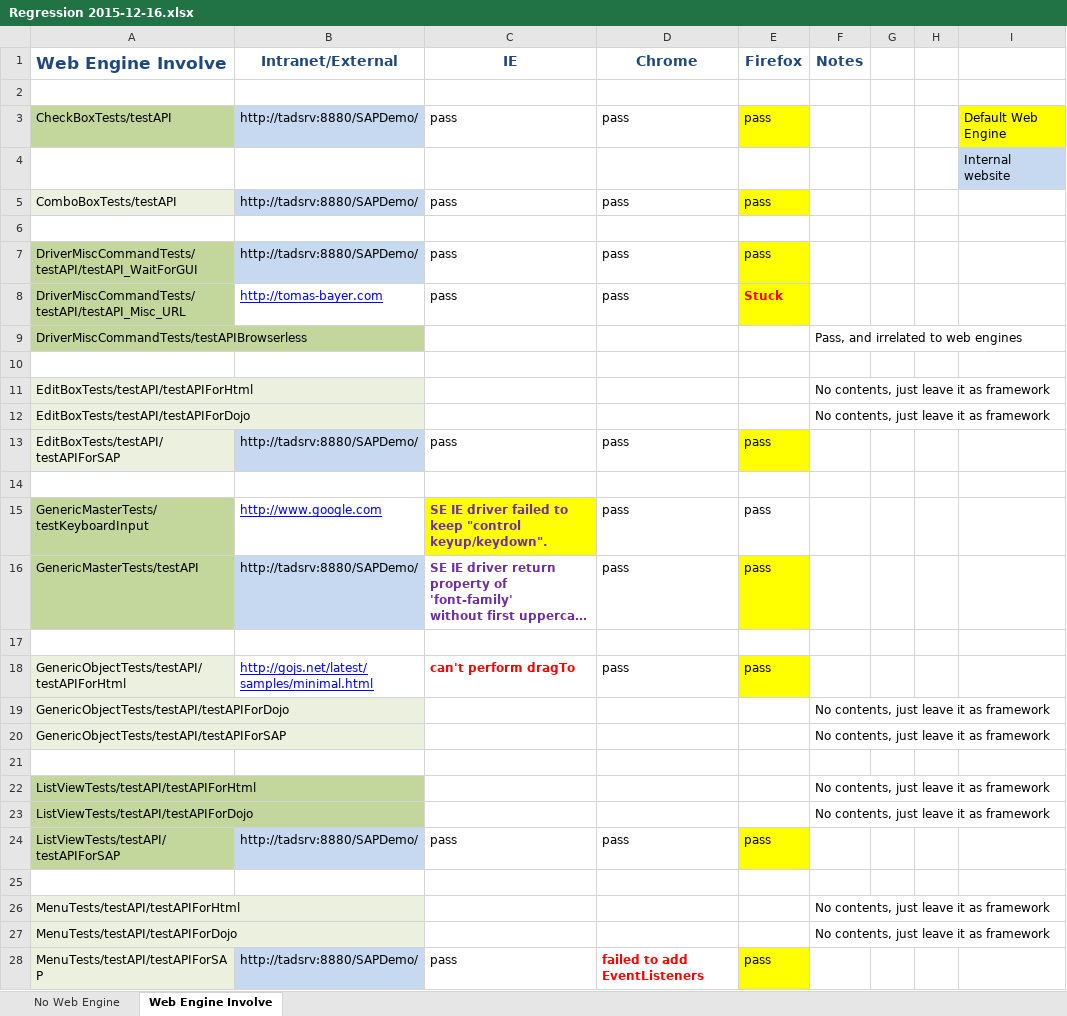
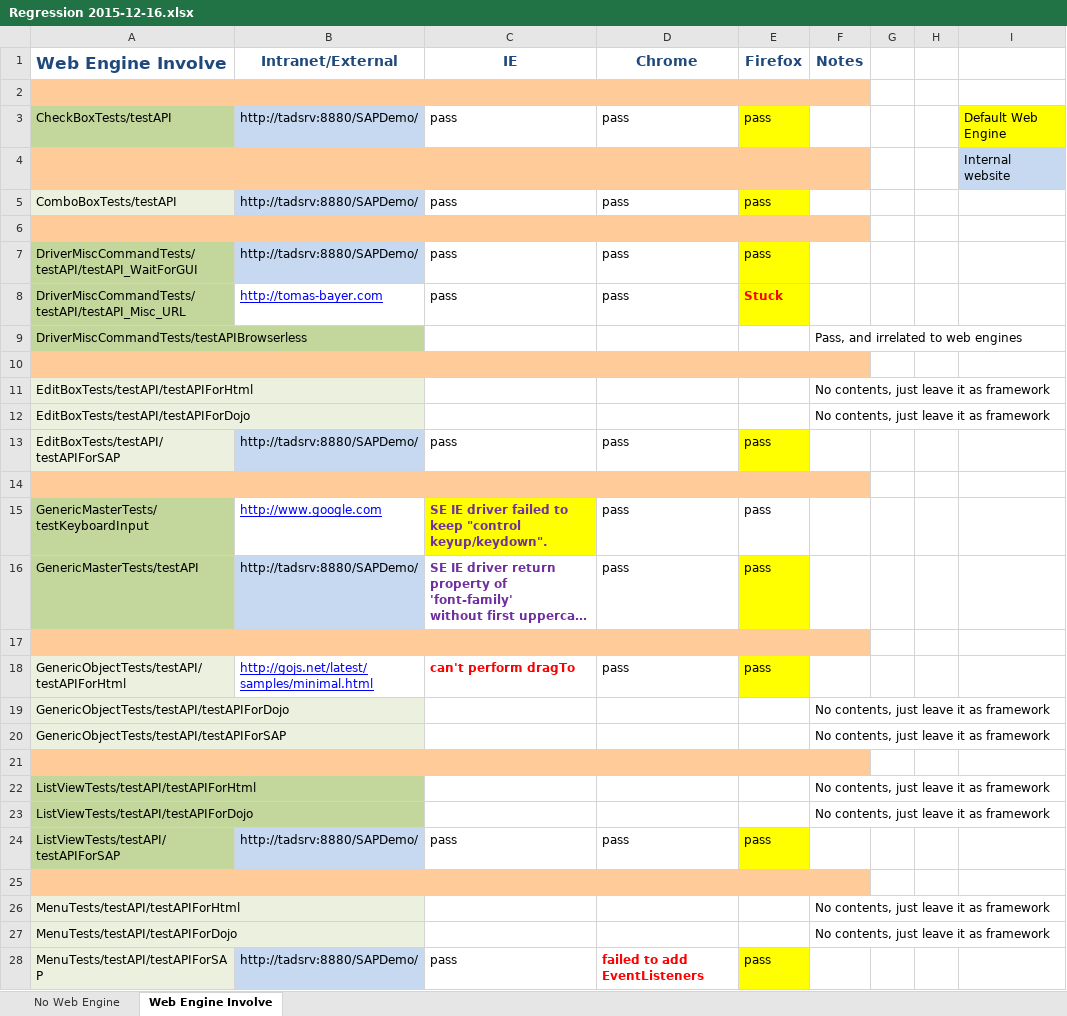
Before and after one commit to kid551/SAFS-Regression-Structure, an Excel workbook: Regression 2015-12-16.xlsx, sheet Web Engine Involve, drawn as a sheet; only a part is shown; long unchanged cells end in …; values as stored, in another font and other column widths than the file's, no borders; the diff covers the shown part only; the diff names each change by its address in the sheet, - before the commit and + after, or states it on an @@ line.

Commit message:
Version 0.0.1

```diff
--- a/Regression 2015-12-16.xlsx (sheet Web Engine Involve)
+++ b/Regression 2015-12-16.xlsx (sheet Web Engine Involve)
-A2:F2 fill: none
+A2:F2 fill: #FFCC99
+A2:F2 merged
-A4:F4 fill: none
+A4:F4 fill: #FFCC99
+A4:F4 merged
-A6:F6 fill: none
+A6:F6 fill: #FFCC99
+A6:F6 merged
-A10:F10 fill: none
+A10:F10 fill: #FFCC99
+A10:F10 merged
-A14:F14 fill: none
+A14:F14 fill: #FFCC99
+A14:F14 merged
-A17:F17 fill: none
+A17:F17 fill: #FFCC99
+A17:F17 merged
-A21:F21 fill: none
+A21:F21 fill: #FFCC99
+A21:F21 merged
-A25:F25 fill: none
+A25:F25 fill: #FFCC99
+A25:F25 merged
```
Also changed, not shown: 3 added rows, 1 removed row, cell formats and merged cells elsewhere in this sheet.
